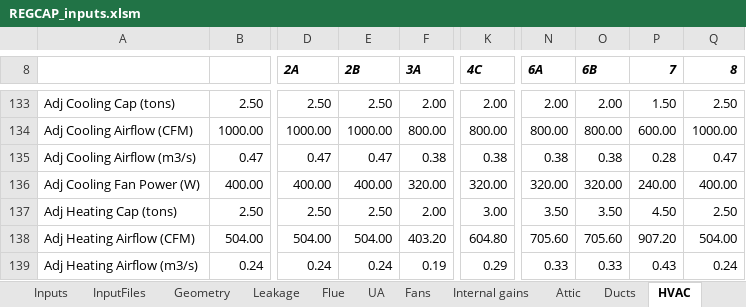
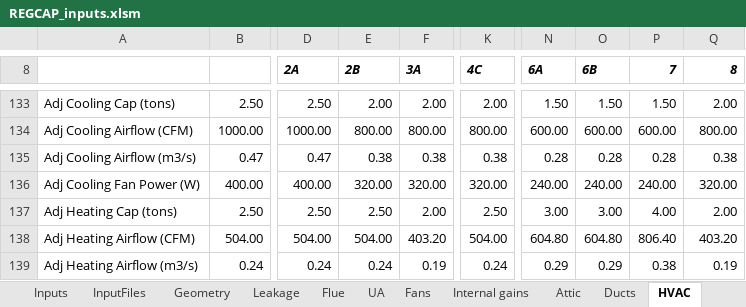
Before and after one commit to btus/regcap, an Excel workbook: REGCAP_inputs.xlsm, sheet HVAC, drawn as a sheet; only a part is shown, gaps mark what is left out; values as stored, in another font and other column widths than the file's, no borders; the diff covers the shown part only; the diff names each change by its address in the sheet, - before the commit and + after, or states it on an @@ line.

```diff
--- a/REGCAP_inputs.xlsm (sheet HVAC)
+++ b/REGCAP_inputs.xlsm (sheet HVAC)
-E133 (2B): 2.50
+E133 (2B): 2.00
-N133 (6A): 2.00
+N133 (6A): 1.50
-O133 (6B): 2.00
+O133 (6B): 1.50
-Q133 (8): 2.50
+Q133 (8): 2.00
-E134 (2B): 1000.00
+E134 (2B): 800.00
-N134 (6A): 800.00
+N134 (6A): 600.00
-O134 (6B): 800.00
+O134 (6B): 600.00
-Q134 (8): 1000.00
+Q134 (8): 800.00
-E135 (2B): 0.47
+E135 (2B): 0.38
-N135 (6A): 0.38
+N135 (6A): 0.28
-O135 (6B): 0.38
+O135 (6B): 0.28
-Q135 (8): 0.47
+Q135 (8): 0.38
-E136 (2B): 400.00
+E136 (2B): 320.00
-N136 (6A): 320.00
+N136 (6A): 240.00
-O136 (6B): 320.00
+O136 (6B): 240.00
-Q136 (8): 400.00
+Q136 (8): 320.00
-K137 (4C): 3.00
+K137 (4C): 2.50
-N137 (6A): 3.50
+N137 (6A): 3.00
-O137 (6B): 3.50
+O137 (6B): 3.00
-P137 (7): 4.50
+P137 (7): 4.00
-Q137 (8): 2.50
+Q137 (8): 2.00
-K138 (4C): 604.80
+K138 (4C): 504.00
-N138 (6A): 705.60
+N138 (6A): 604.80
-O138 (6B): 705.60
+O138 (6B): 604.80
-P138 (7): 907.20
+P138 (7): 806.40
-Q138 (8): 504.00
+Q138 (8): 403.20
-K139 (4C): 0.29
+K139 (4C): 0.24
-N139 (6A): 0.33
+N139 (6A): 0.29
-O139 (6B): 0.33
+O139 (6B): 0.29
-P139 (7): 0.43
+P139 (7): 0.38
-Q139 (8): 0.24
+Q139 (8): 0.19
```
Also changed, not shown: 12 added rows, 12 removed rows and 26 edited cells elsewhere in this sheet, sheet UA, sheet InputFiles, sheet Inputs, sheet Cover, formulas that keep their value, 1 other file.
